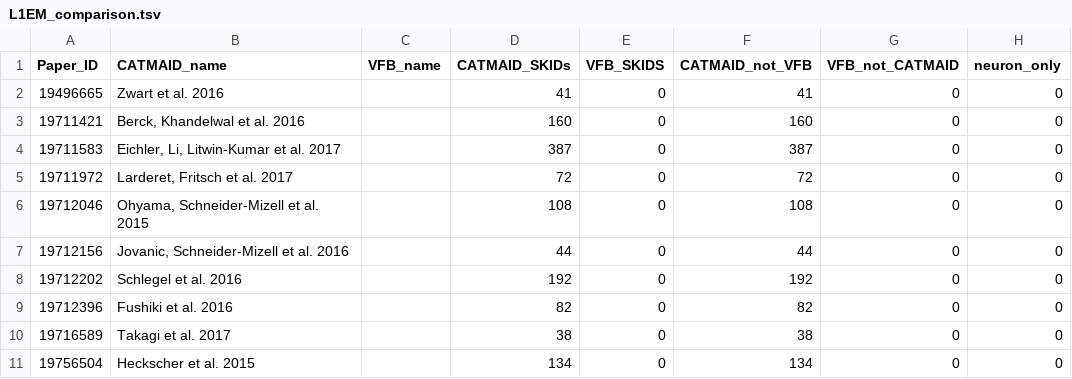
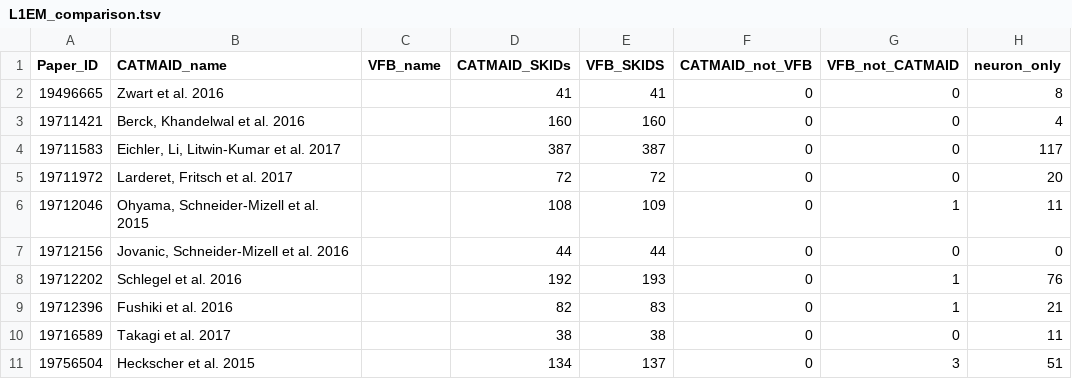
Before and after one commit to VirtualFlyBrain/VFB_reporting_results, a TSV file: L1EM_comparison.tsv, drawn as a sheet; only a part is shown; the diff covers the shown part only.

```diff
--- a/L1EM_comparison.tsv
+++ b/L1EM_comparison.tsv
@@ -1,11 +1,11 @@
 Paper_ID	CATMAID_name	VFB_name	CATMAID_SKIDs	VFB_SKIDS	CATMAID_not_VFB	VFB_not_CATMAID	neuron_only
-19496665	Zwart et al. 2016		41	0	41	0	0
-19711421	Berck, Khandelwal et al. 2016		160	0	160	0	0
-19711583	Eichler, Li, Litwin-Kumar et al. 2017		387	0	387	0	0
-19711972	Larderet, Fritsch et al. 2017		72	0	72	0	0
-19712046	Ohyama, Schneider-Mizell et al. 2015		108	0	108	0	0
-19712156	Jovanic, Schneider-Mizell et al. 2016		44	0	44	0	0
-19712202	Schlegel et al. 2016		192	0	192	0	0
-19712396	Fushiki et al. 2016		82	0	82	0	0
-19716589	Takagi et al. 2017		38	0	38	0	0
-19756504	Heckscher et al. 2015		134	0	134	0	0
+19496665	Zwart et al. 2016		41	41	0	0	8
+19711421	Berck, Khandelwal et al. 2016		160	160	0	0	4
+19711583	Eichler, Li, Litwin-Kumar et al. 2017		387	387	0	0	117
+19711972	Larderet, Fritsch et al. 2017		72	72	0	0	20
+19712046	Ohyama, Schneider-Mizell et al. 2015		108	109	0	1	11
+19712156	Jovanic, Schneider-Mizell et al. 2016		44	44	0	0	0
+19712202	Schlegel et al. 2016		192	193	0	1	76
+19712396	Fushiki et al. 2016		82	83	0	1	21
+19716589	Takagi et al. 2017		38	38	0	0	11
+19756504	Heckscher et al. 2015		134	137	0	3	51
```
Also changed, not shown: 31 edited cells elsewhere in this file, FAFB_comparison.tsv, 3 other files.
